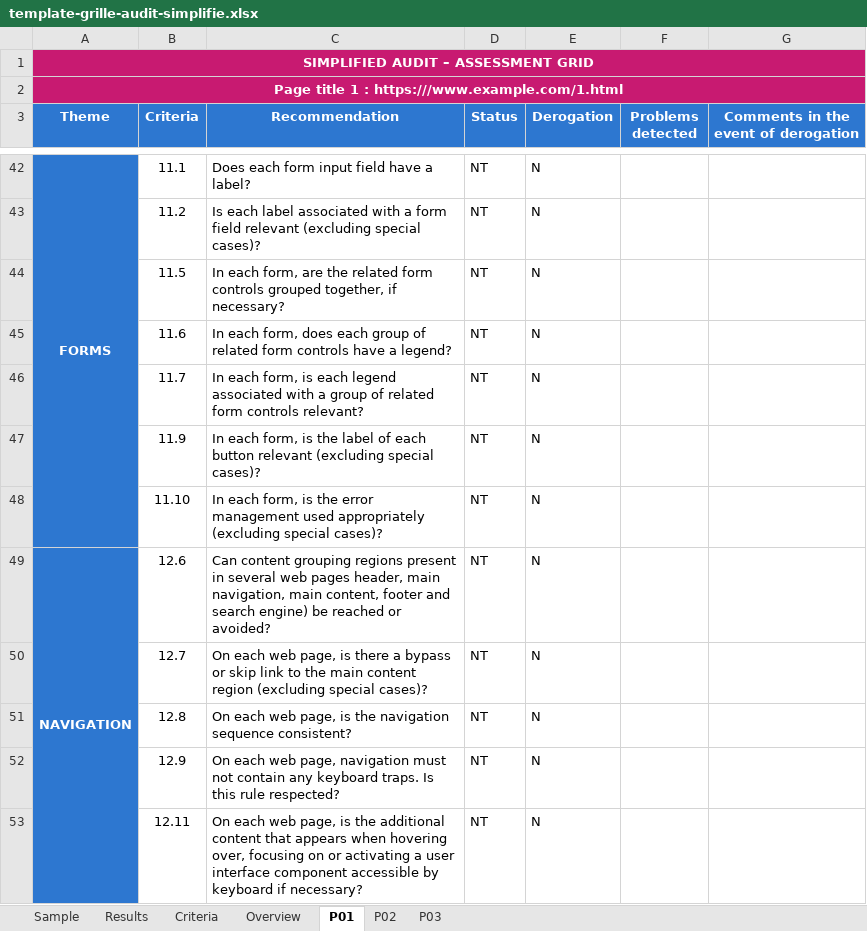
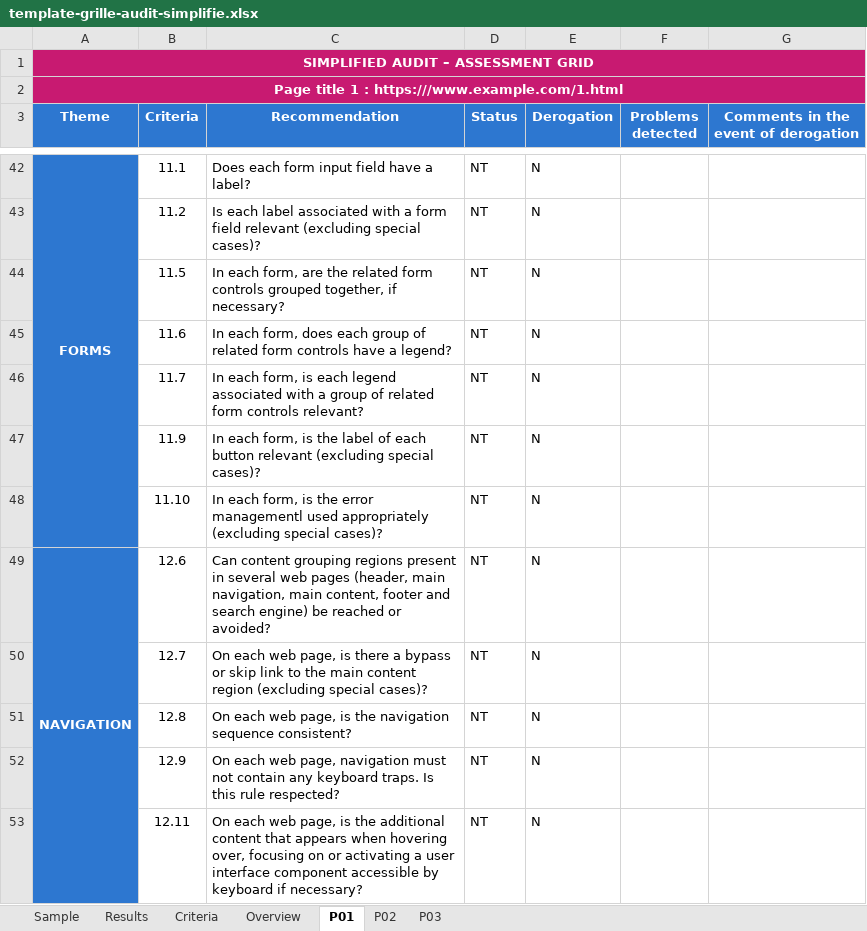
Before and after one commit to accessibility-luxembourg/accessibilite.public.lu, an Excel workbook: src/files/en/general/template-grille-audit-simplifie.xlsx, sheet P01, drawn as a sheet; only a part is shown, gaps mark what is left out; values as stored, in another font and other column widths than the file's, no borders; conditional formats not drawn; the diff names each change by its address in the sheet, - before the commit and + after, or states it on an @@ line.

```diff
--- a/src/files/en/general/template-grille-audit-simplifie.xlsx (sheet P01)
+++ b/src/files/en/general/template-grille-audit-simplifie.xlsx (sheet P01)
-C48 (Recommendation): …the error management used appropriately…
+C48 (Recommendation): …the error managementl used appropriately…
-C49 (Recommendation): …web pages header, main navigation,…
+C49 (Recommendation): …web pages (header, main navigation,…
```
Also changed, not shown: sheet P03, sheet P02.
